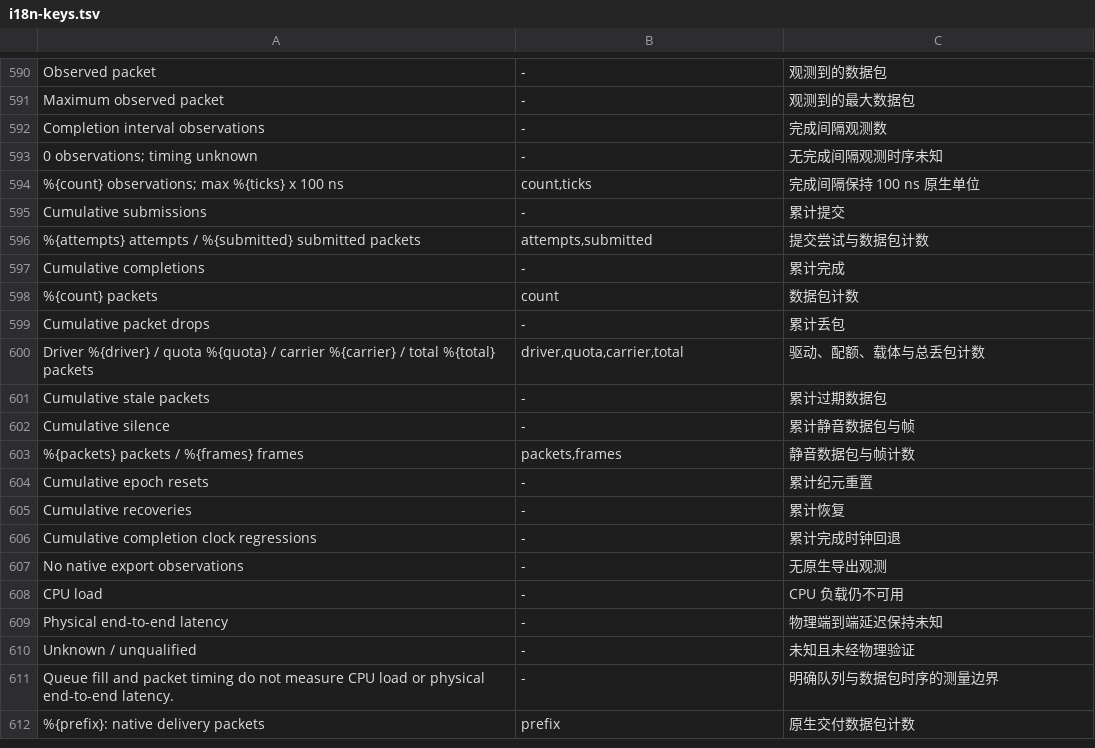
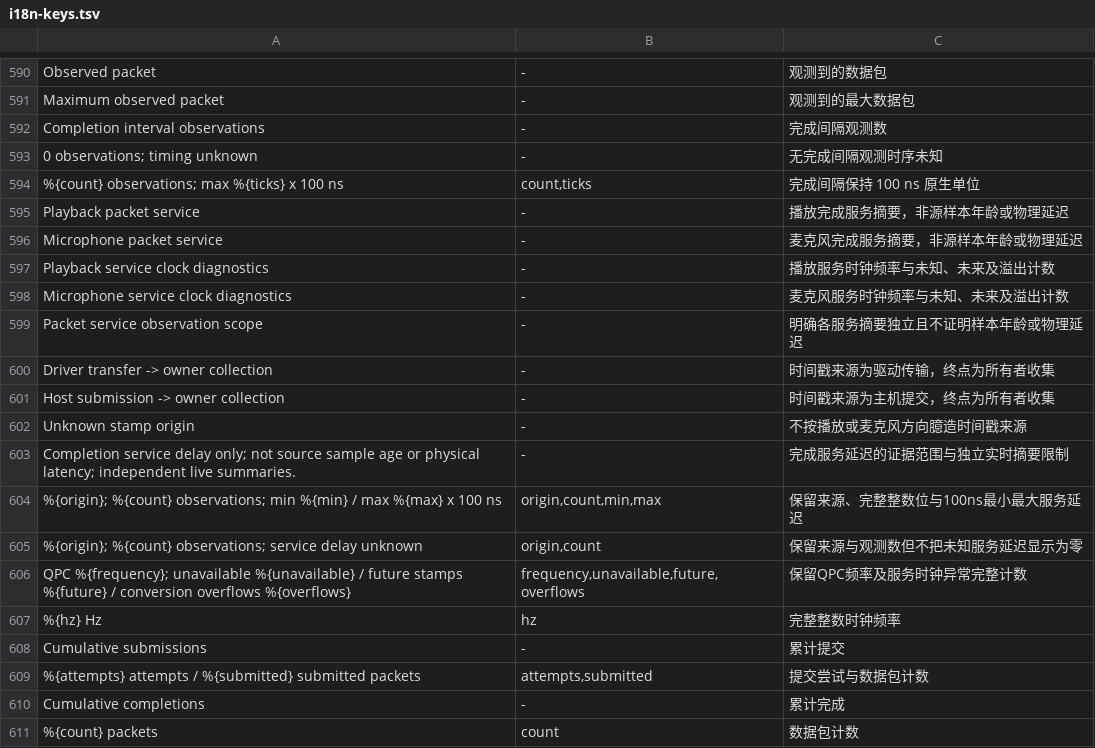
Before and after one commit to modenicheng/moiren, a TSV file: crates/moiren-app/locales/i18n-keys.tsv, drawn as a sheet; only a part is shown, gaps mark what is left out; the shorter side is filled out with more unchanged rows.

Commit message:
feat(app): display VAD completion service provenance

```diff
--- a/crates/moiren-app/locales/i18n-keys.tsv
+++ b/crates/moiren-app/locales/i18n-keys.tsv
@@ -594,2 +594,15 @@ Completion interval observations	-	完成间隔观测数
 %{count} observations; max %{ticks} x 100 ns	count,ticks	完成间隔保持 100 ns 原生单位
+Playback packet service	-	播放完成服务摘要，非源样本年龄或物理延迟
+Microphone packet service	-	麦克风完成服务摘要，非源样本年龄或物理延迟
+Playback service clock diagnostics	-	播放服务时钟频率与未知、未来及溢出计数
+Microphone service clock diagnostics	-	麦克风服务时钟频率与未知、未来及溢出计数
+Packet service observation scope	-	明确各服务摘要独立且不证明样本年龄或物理延迟
+Driver transfer -> owner collection	-	时间戳来源为驱动传输，终点为所有者收集
+Host submission -> owner collection	-	时间戳来源为主机提交，终点为所有者收集
+Unknown stamp origin	-	不按播放或麦克风方向臆造时间戳来源
+Completion service delay only; not source sample age or physical latency; independent live summaries.	-	完成服务延迟的证据范围与独立实时摘要限制
+%{origin}; %{count} observations; min %{min} / max %{max} x 100 ns	origin,count,min,max	保留来源、完整整数位与100ns最小最大服务延迟
+%{origin}; %{count} observations; service delay unknown	origin,count	保留来源与观测数但不把未知服务延迟显示为零
+QPC %{frequency}; unavailable %{unavailable} / future stamps %{future} / conversion overflows %{overflows}	frequency,unavailable,future,overflows	保留QPC频率及服务时钟异常完整计数
+%{hz} Hz	hz	完整整数时钟频率
 Cumulative submissions	-	累计提交
```
Also changed, not shown: 4 other files.
